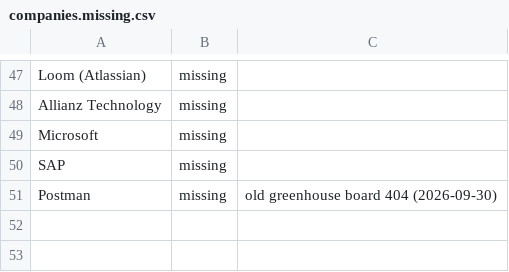
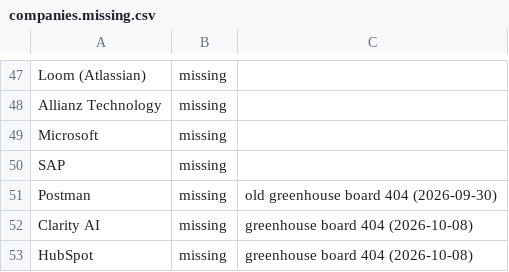
Before and after one commit to BarboneBarbaPersonal/JobScout, a CSV file: jobscout/companies.missing.csv, drawn as a sheet; only a part is shown, gaps mark what is left out.

```diff
--- a/jobscout/companies.missing.csv
+++ b/jobscout/companies.missing.csv
@@ -51 +51,3 @@ SAP,missing,
 Postman,missing,old greenhouse board 404 (2026-09-30)
+Clarity AI,missing,greenhouse board 404 (2026-10-08)
+HubSpot,missing,greenhouse board 404 (2026-10-08)
```
Also changed, not shown: 2 other files.
